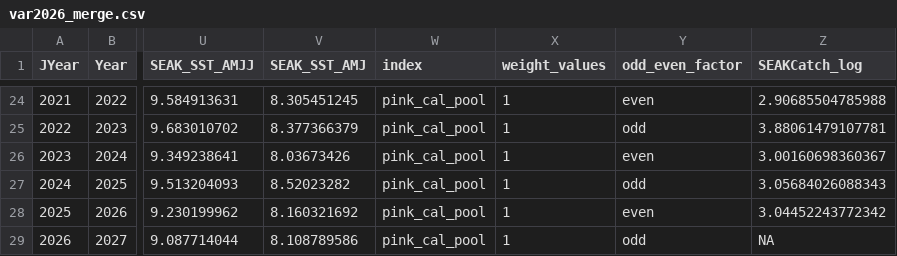
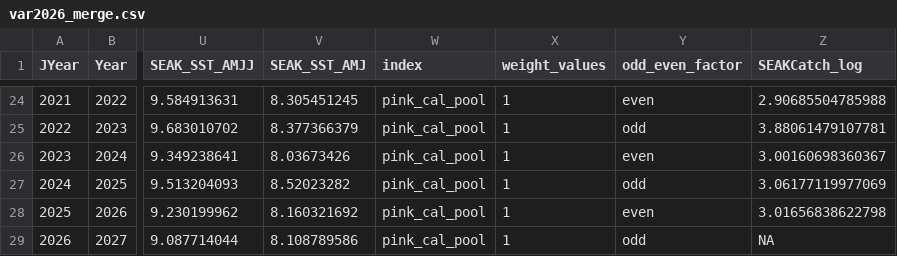
Before and after one commit to commfish/southeast_pink_salmon_preseason, a CSV file: 2027_forecast/data/var2026_merge.csv, drawn as a sheet; only a part is shown, gaps mark what is left out; the diff names each change by its address in the sheet, - before the commit and + after, or states it on an @@ line.

```diff
--- a/2027_forecast/data/var2026_merge.csv
+++ b/2027_forecast/data/var2026_merge.csv
-Z27 (SEAKCatch_log): 3.05684026088343
+Z27 (SEAKCatch_log): 3.06177119977069
-Z28 (SEAKCatch_log): 3.04452243772342
+Z28 (SEAKCatch_log): 3.01656838622798
```
Also changed, not shown: 2027_forecast/data/data.csv, 2027_forecast/data/var2026_final.csv, 15 other files.
